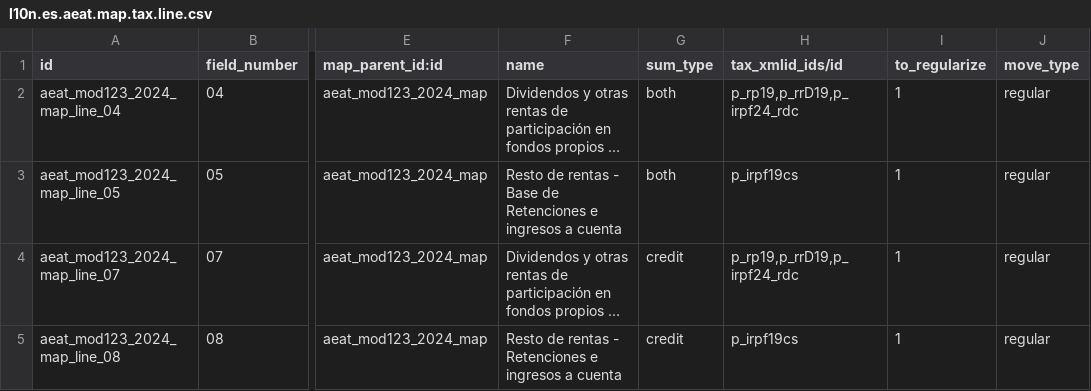
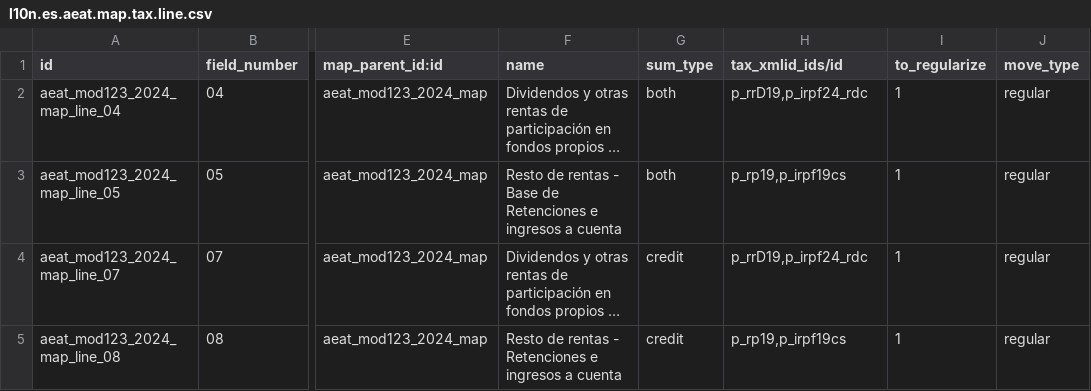
Before and after one commit to OCA/l10n-spain, a CSV file: l10n_es_aeat_mod123/data/2024/l10n.es.aeat.map.tax.line.csv, drawn as a sheet; only a part is shown, gaps mark what is left out; long unchanged cells end in …; the diff names each change by its address in the sheet, - before the commit and + after, or states it on an @@ line.

Commit message:
[FIX] l10n_es_aeat_mod123: Error casillas para "19% WH L"

```diff
--- a/l10n_es_aeat_mod123/data/2024/l10n.es.aeat.map.tax.line.csv
+++ b/l10n_es_aeat_mod123/data/2024/l10n.es.aeat.map.tax.line.csv
-H2 (tax_xmlid_ids/id): p_rp19,p_rrD19,p_irpf24_rdc
+H2 (tax_xmlid_ids/id): p_rrD19,p_irpf24_rdc
-H3 (tax_xmlid_ids/id): p_irpf19cs
+H3 (tax_xmlid_ids/id): p_rp19,p_irpf19cs
-H4 (tax_xmlid_ids/id): p_rp19,p_rrD19,p_irpf24_rdc
+H4 (tax_xmlid_ids/id): p_rrD19,p_irpf24_rdc
-H5 (tax_xmlid_ids/id): p_irpf19cs
+H5 (tax_xmlid_ids/id): p_rp19,p_irpf19cs
```
Also changed, not shown: 5 other files.
